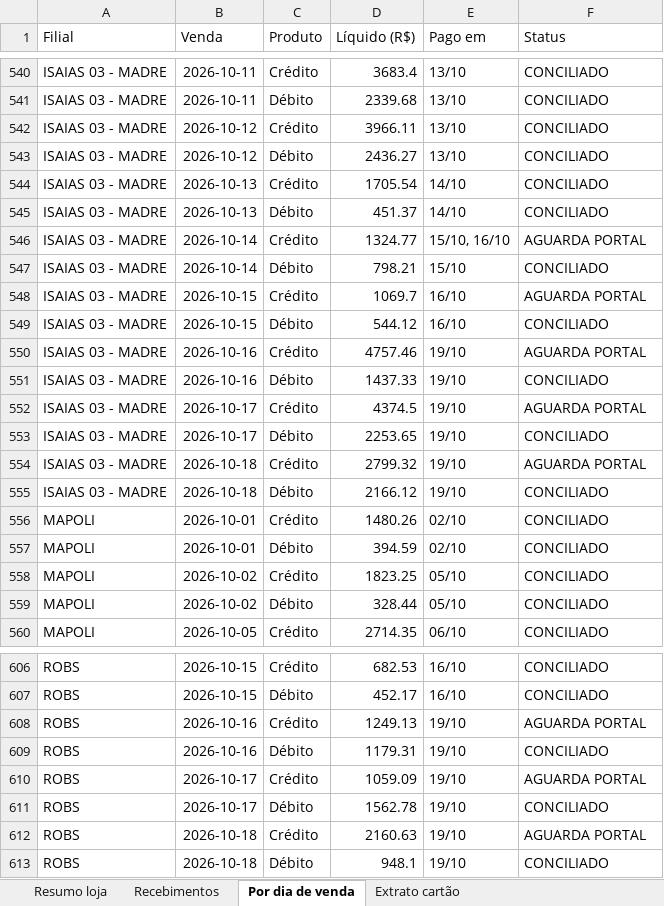
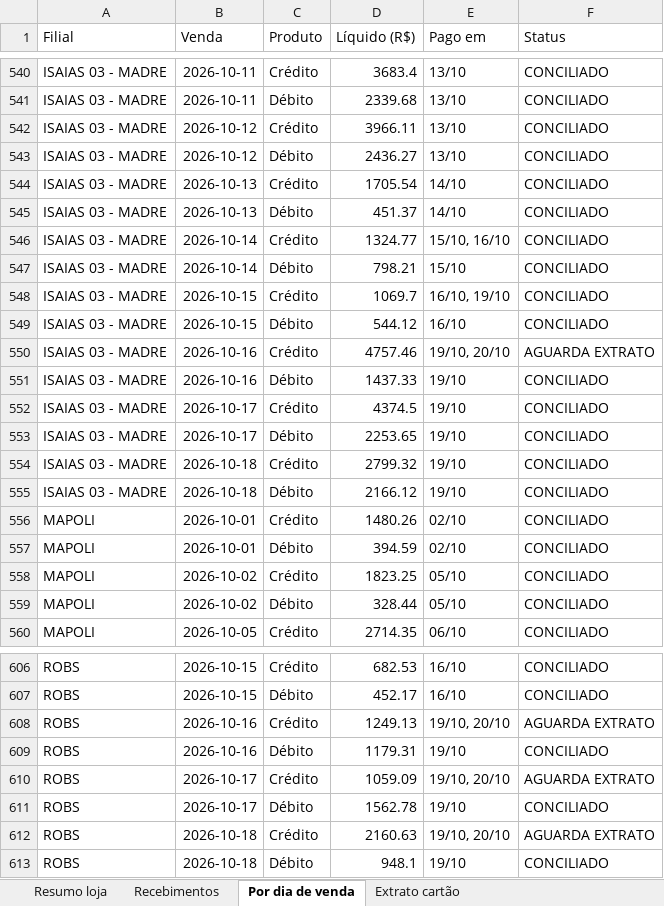
Before and after one commit to hylaryfarias/conciliacao-diaria, an Excel workbook: saida/concilia_cartao_banco_2026-10-01_a_2026-10-18.xlsx, sheet Por dia de venda, drawn as a sheet; only a part is shown, gaps mark what is left out; values as stored, in another font and other column widths than the file's, no borders; the diff covers the shown part only; the diff names each change by its address in the sheet, - before the commit and + after, or states it on an @@ line.

```diff
--- a/saida/concilia_cartao_banco_2026-10-01_a_2026-10-18.xlsx (sheet Por dia de venda)
+++ b/saida/concilia_cartao_banco_2026-10-01_a_2026-10-18.xlsx (sheet Por dia de venda)
-F546 (Status): AGUARDA PORTAL
+F546 (Status): CONCILIADO
-E548 (Pago em): 16/10
+E548 (Pago em): 16/10, 19/10
-F548 (Status): AGUARDA PORTAL
+F548 (Status): CONCILIADO
-E550 (Pago em): 19/10
+E550 (Pago em): 19/10, 20/10
-F550 (Status): AGUARDA PORTAL
+F550 (Status): AGUARDA EXTRATO
-F552 (Status): AGUARDA PORTAL
+F552 (Status): CONCILIADO
-F554 (Status): AGUARDA PORTAL
+F554 (Status): CONCILIADO
-E608 (Pago em): 19/10
+E608 (Pago em): 19/10, 20/10
-F608 (Status): AGUARDA PORTAL
+F608 (Status): AGUARDA EXTRATO
-E610 (Pago em): 19/10
+E610 (Pago em): 19/10, 20/10
-F610 (Status): AGUARDA PORTAL
+F610 (Status): AGUARDA EXTRATO
-E612 (Pago em): 19/10
+E612 (Pago em): 19/10, 20/10
-F612 (Status): AGUARDA PORTAL
+F612 (Status): AGUARDA EXTRATO
```
Also changed, not shown: 5 edited cells elsewhere in this sheet, sheet Recebimentos, sheet Resumo loja, 12 other files.
